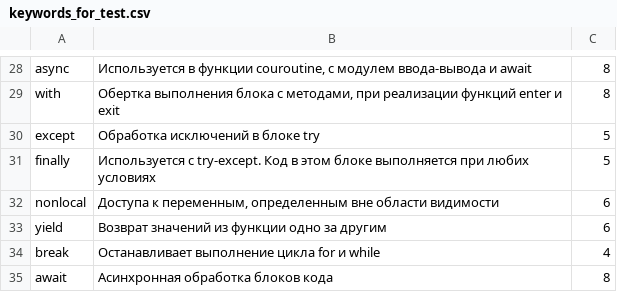
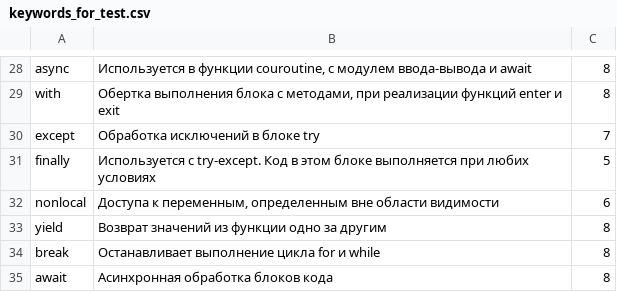
Before and after one commit to xnnn8ns/teachapp, a CSV file: Assets/Resources/keywords_for_test.csv, drawn as a sheet; only a part is shown, gaps mark what is left out; the diff covers the shown part only.

```diff
--- a/Assets/Resources/keywords_for_test.csv
+++ b/Assets/Resources/keywords_for_test.csv
@@ -29,7 +29,7 @@ async;Используется в функции couroutine, с модулем
 with;Обертка выполнения блока с методами, при реализации функций enter и exit;8
-except;Обработка исключений в блоке try;5
+except;Обработка исключений в блоке try;7
 finally;Используется с try-except. Код в этом блоке выполняется при любих условиях;5
 nonlocal;Доступа к переменным, определенным вне области видимости;6
-yield;Возврат значений из функции одно за другим;6
-break;Останавливает выполнение цикла  for и while;4
+yield;Возврат значений из функции одно за другим;8
+break;Останавливает выполнение цикла  for и while;8
 await;Асинхронная обработка блоков кода;8
```
Also changed, not shown: 23 edited cells elsewhere in this file, Assets/Resources/keyoperators_for_test.csv, 14 other files.
